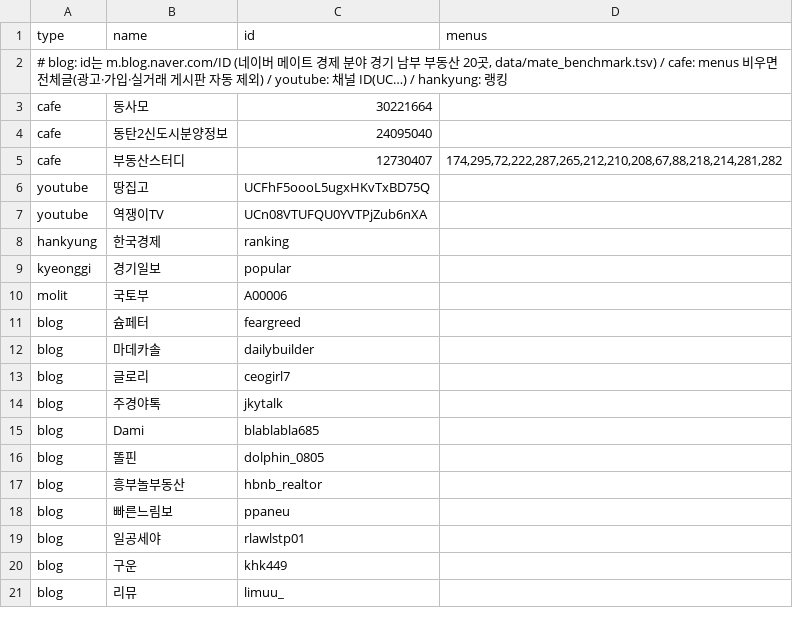
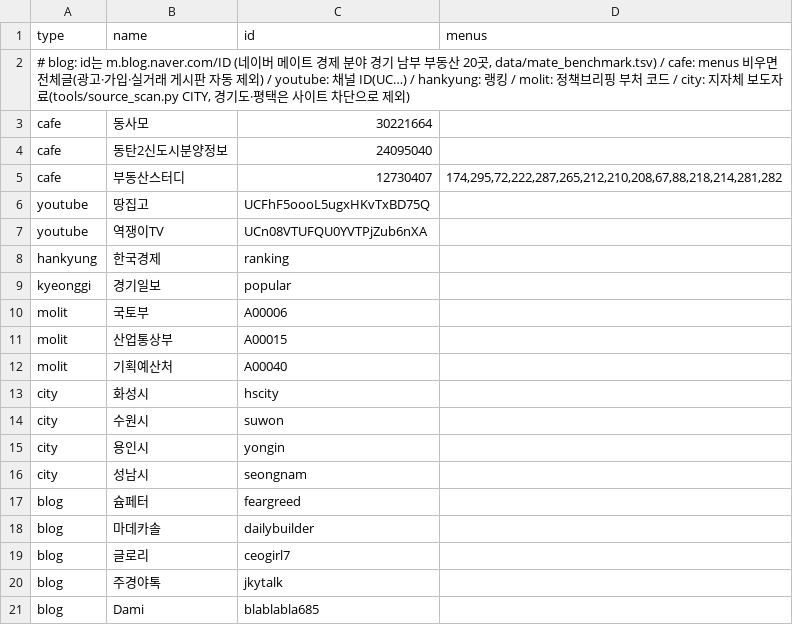
Before and after one commit to min123172317-max/blog-images, a TSV file: data/sources.tsv, drawn as a sheet; only a part is shown; the shorter side is filled out with more unchanged rows.

```diff
--- a/data/sources.tsv
+++ b/data/sources.tsv
@@ -1,3 +1,3 @@
 type	name	id	menus
-# blog: id는 m.blog.naver.com/ID (네이버 메이트 경제 분야 경기 남부 부동산 20곳, data/mate_benchmark.tsv) / cafe: menus 비우면 전체글(광고·가입·실거래 게시판 자동 제외) / youtube: 채널 ID(UC…) / hankyung: 랭킹
+# blog: id는 m.blog.naver.com/ID (네이버 메이트 경제 분야 경기 남부 부동산 20곳, data/mate_benchmark.tsv) / cafe: menus 비우면 전체글(광고·가입·실거래 게시판 자동 제외) / youtube: 채널 ID(UC…) / hankyung: 랭킹 / molit: 정책브리핑 부처 코드 / city: 지자체 보도자료(tools/source_scan.py CITY, 경기도·평택은 사이트 차단으로 제외)
 cafe	동사모	30221664	
@@ -10,2 +10,8 @@ kyeonggi	경기일보	popular
 molit	국토부	A00006	
+molit	산업통상부	A00015	
+molit	기획예산처	A00040	
+city	화성시	hscity	
+city	수원시	suwon	
+city	용인시	yongin	
+city	성남시	seongnam	
 blog	슘페터	feargreed	
```
Also changed, not shown: 4 other files.
